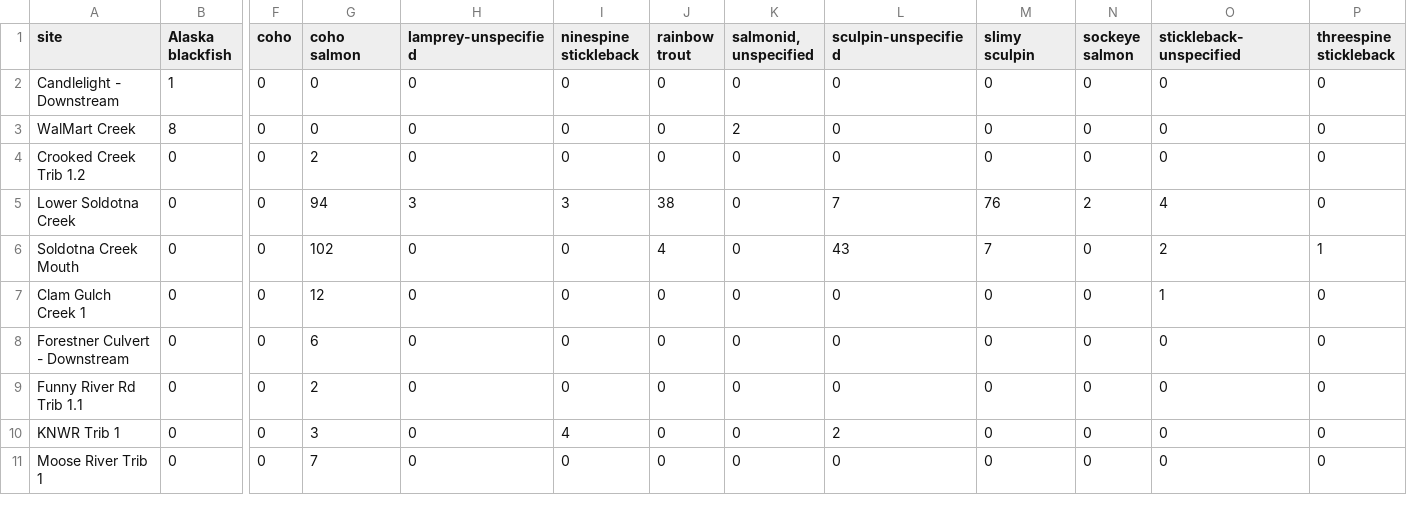
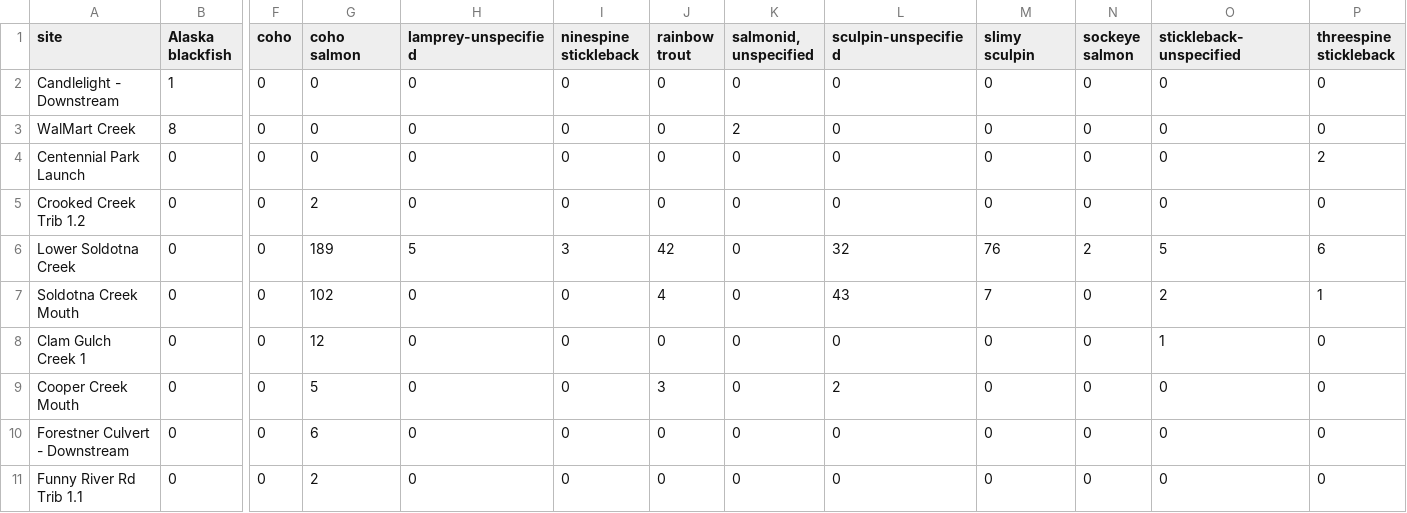
Before and after one commit to Kenai-Watershed-Forum/salmon-habitat-mapping, a CSV file: output/site_spp_ct.csv, drawn as a sheet; only a part is shown, gaps mark what is left out; the shorter side is filled out with more unchanged rows; addresses are those after the commit; rows hold the shown columns only; the diff covers the shown part only; the diff names each change by its address in the sheet, - before the commit and + after, or states it on an @@ line.

```diff
--- a/output/site_spp_ct.csv
+++ b/output/site_spp_ct.csv
+row 4: Centennial Park Launch | 0 | 0 | 0 | 0 | 0 | 0 | 0 | 0 | 0 | 0 | 0 | 2
-G6 (coho salmon): 94
+G6 (coho salmon): 189
-H6 (lamprey-unspecified): 3
+H6 (lamprey-unspecified): 5
-J6 (rainbow trout): 38
+J6 (rainbow trout): 42
-L6 (sculpin-unspecified): 7
+L6 (sculpin-unspecified): 32
-O6 (stickleback-unspecified): 4
+O6 (stickleback-unspecified): 5
-P6 (threespine stickleback): 0
+P6 (threespine stickleback): 6
+row 9: Cooper Creek Mouth | 0 | 0 | 5 | 0 | 0 | 3 | 0 | 2 | 0 | 0 | 0 | 0
```
Also changed, not shown: 9 added rows elsewhere in this file, 2 other files.
